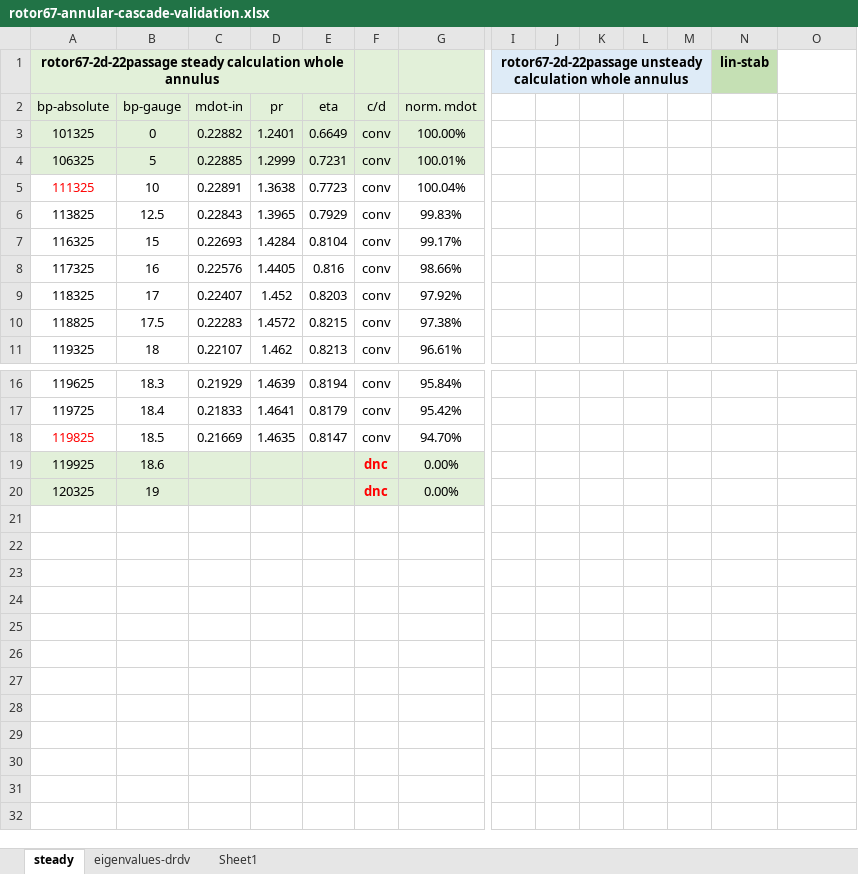
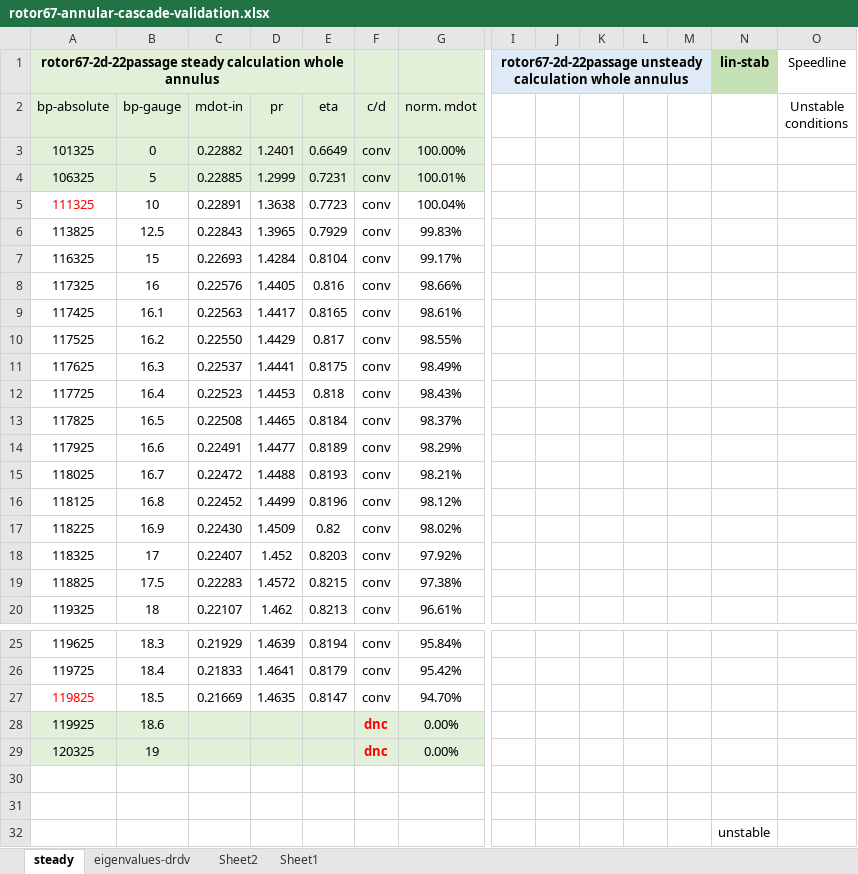
Before and after one commit to bigmangoxu/eigenvalueStability, an Excel workbook: keyResults/rotor67-22passage/rotor67-annular-cascade-validation.xlsx, sheet steady, drawn as a sheet; only a part is shown, gaps mark what is left out; values as stored, in another font and other column widths than the file's, no borders; charts and pictures not drawn; rows hold the shown columns only; the diff names each change by its address in the sheet, - before the commit and + after, or states it on an @@ line.

```diff
--- a/keyResults/rotor67-22passage/rotor67-annular-cascade-validation.xlsx (sheet steady)
+++ b/keyResults/rotor67-22passage/rotor67-annular-cascade-validation.xlsx (sheet steady)
+sheet tab: Sheet2
-O1 (Unstable conditions): (empty)
+O1 (Unstable conditions): Speedline
-O2: (empty)
+O2: Unstable conditions
+row 9: 117425 | 16.1 | 0.22563 | 1.4417 | 0.8165 | conv | 98.61%
+row 10: 117525 | 16.2 | 0.22550 | 1.4429 | 0.817 | conv | 98.55%
+row 11: 117625 | 16.3 | 0.22537 | 1.4441 | 0.8175 | conv | 98.49%
+row 12: 117725 | 16.4 | 0.22523 | 1.4453 | 0.818 | conv | 98.43%
+row 13: 117825 | 16.5 | 0.22508 | 1.4465 | 0.8184 | conv | 98.37%
+row 14: 117925 | 16.6 | 0.22491 | 1.4477 | 0.8189 | conv | 98.29%
+row 15: 118025 | 16.7 | 0.22472 | 1.4488 | 0.8193 | conv | 98.21%
+row 16: 118125 | 16.8 | 0.22452 | 1.4499 | 0.8196 | conv | 98.12%
+row 17: 118225 | 16.9 | 0.22430 | 1.4509 | 0.82 | conv | 98.02%
+row 30: (empty)
+row 31: (empty)
+row 32:  |  |  |  |  |  |  |  |  |  |  |  | unstable
```
Also changed, not shown: sheet Sheet1, sheet eigenvalues-drdv, formulas that keep their value, charts or pictures, 12 other files.
